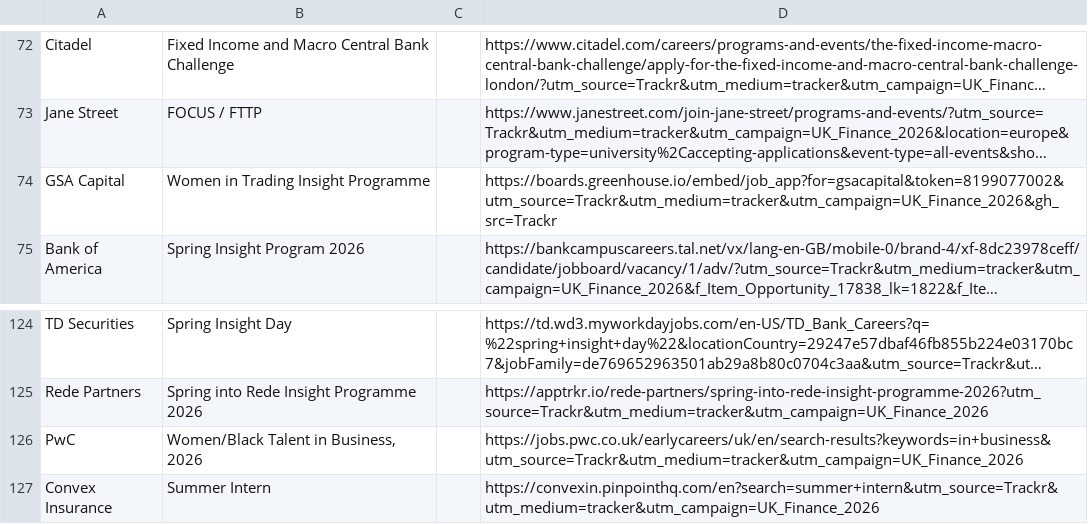
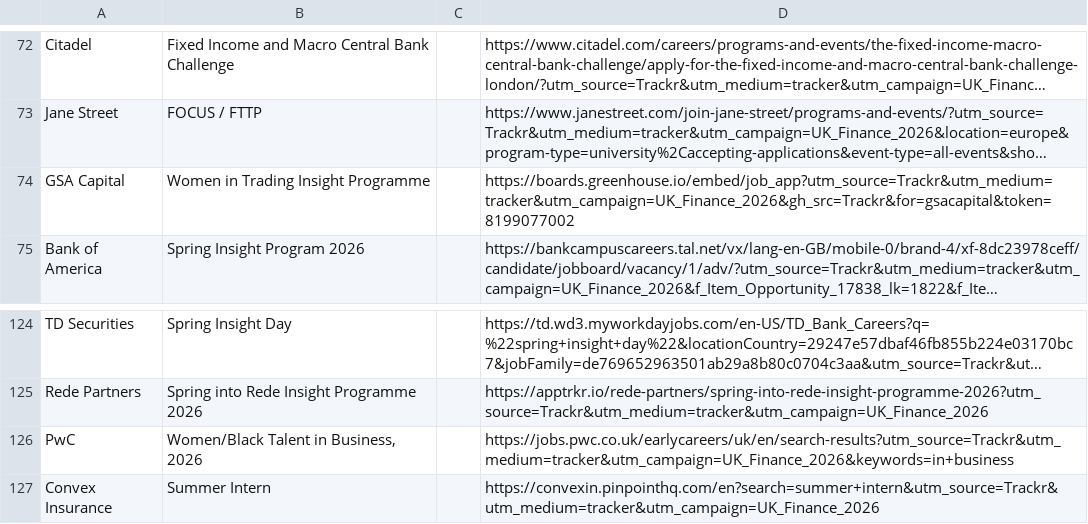
Before and after one commit to ludovicstvys/SpringIntern, a CSV file: processus_ouverts.csv, drawn as a sheet; only a part is shown, gaps mark what is left out; long unchanged cells end in …; the diff names each change by its address in the sheet, - before the commit and + after, or states it on an @@ line.

```diff
--- a/processus_ouverts.csv
+++ b/processus_ouverts.csv
-D74: https://boards.greenhouse.io/embed/job_app?for=gsacapital&token=8199077002&utm_source=Trackr&utm_medium=tracker&utm_campaign=UK_Finance_2026&gh_src=Trackr
+D74: https://boards.greenhouse.io/embed/job_app?utm_source=Trackr&utm_medium=tracker&utm_campaign=UK_Finance_2026&gh_src=Trackr&for=gsacapital&token=8199077002
-D126: https://jobs.pwc.co.uk/earlycareers/uk/en/search-results?keywords=in+business&utm_source=Trackr&utm_medium=tracker&utm_campaign=UK_Finance_2026
+D126: https://jobs.pwc.co.uk/earlycareers/uk/en/search-results?utm_source=Trackr&utm_medium=tracker&utm_campaign=UK_Finance_2026&keywords=in+business
```
